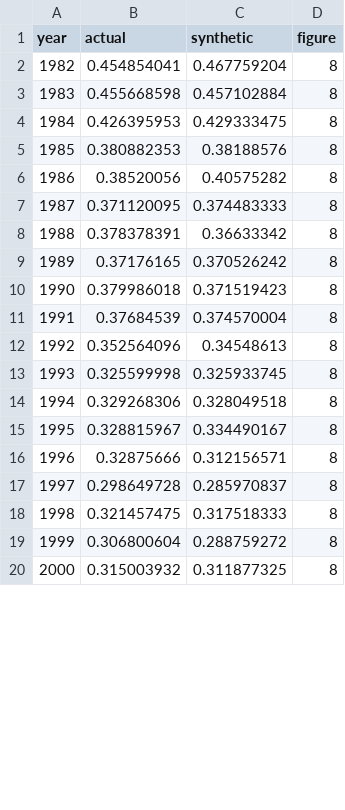
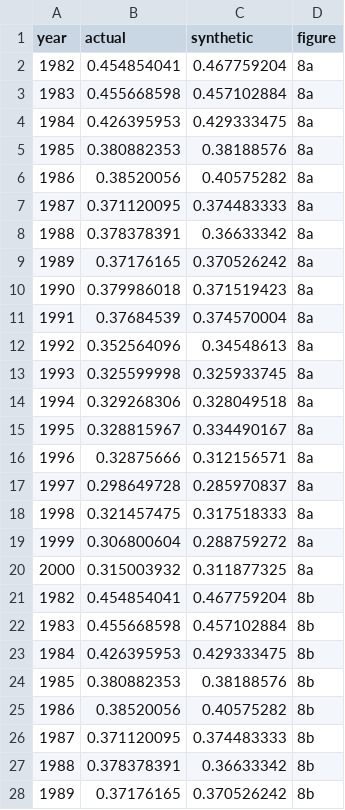
Before and after one commit to UI-Research/liquor-taxes-feature, a CSV file: data/step-data.csv, drawn as a sheet; only a part is shown; the diff covers the shown part only.

Commit message:
added transitions on step 3

```diff
--- a/data/step-data.csv
+++ b/data/step-data.csv
@@ -1,20 +1,28 @@
 year,actual,synthetic,figure
-1982,0.454854041,0.467759204,8
-1983,0.455668598,0.457102884,8
-1984,0.426395953,0.429333475,8
-1985,0.380882353,0.38188576,8
-1986,0.38520056,0.40575282,8
-1987,0.371120095,0.374483333,8
-1988,0.378378391,0.36633342,8
-1989,0.37176165,0.370526242,8
-1990,0.379986018,0.371519423,8
-1991,0.37684539,0.374570004,8
-1992,0.352564096,0.34548613,8
-1993,0.325599998,0.325933745,8
-1994,0.329268306,0.328049518,8
-1995,0.328815967,0.334490167,8
-1996,0.32875666,0.312156571,8
-1997,0.298649728,0.285970837,8
-1998,0.321457475,0.317518333,8
-1999,0.306800604,0.288759272,8
-2000,0.315003932,0.311877325,8
+1982,0.454854041,0.467759204,8a
+1983,0.455668598,0.457102884,8a
+1984,0.426395953,0.429333475,8a
+1985,0.380882353,0.38188576,8a
+1986,0.38520056,0.40575282,8a
+1987,0.371120095,0.374483333,8a
+1988,0.378378391,0.36633342,8a
+1989,0.37176165,0.370526242,8a
+1990,0.379986018,0.371519423,8a
+1991,0.37684539,0.374570004,8a
+1992,0.352564096,0.34548613,8a
+1993,0.325599998,0.325933745,8a
+1994,0.329268306,0.328049518,8a
+1995,0.328815967,0.334490167,8a
+1996,0.32875666,0.312156571,8a
+1997,0.298649728,0.285970837,8a
+1998,0.321457475,0.317518333,8a
+1999,0.306800604,0.288759272,8a
+2000,0.315003932,0.311877325,8a
+1982,0.454854041,0.467759204,8b
+1983,0.455668598,0.457102884,8b
+1984,0.426395953,0.429333475,8b
+1985,0.380882353,0.38188576,8b
+1986,0.38520056,0.40575282,8b
+1987,0.371120095,0.374483333,8b
+1988,0.378378391,0.36633342,8b
+1989,0.37176165,0.370526242,8b
```
Also changed, not shown: 11 added rows and 8 edited cells elsewhere in this file, 1 other file.
